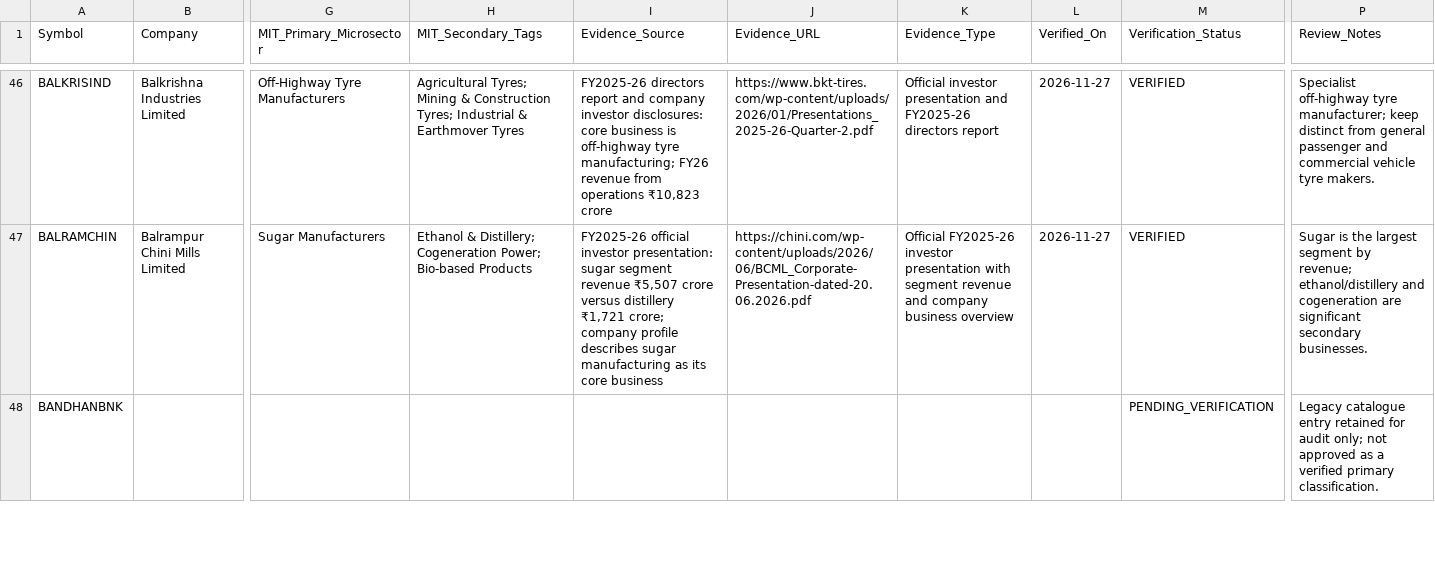
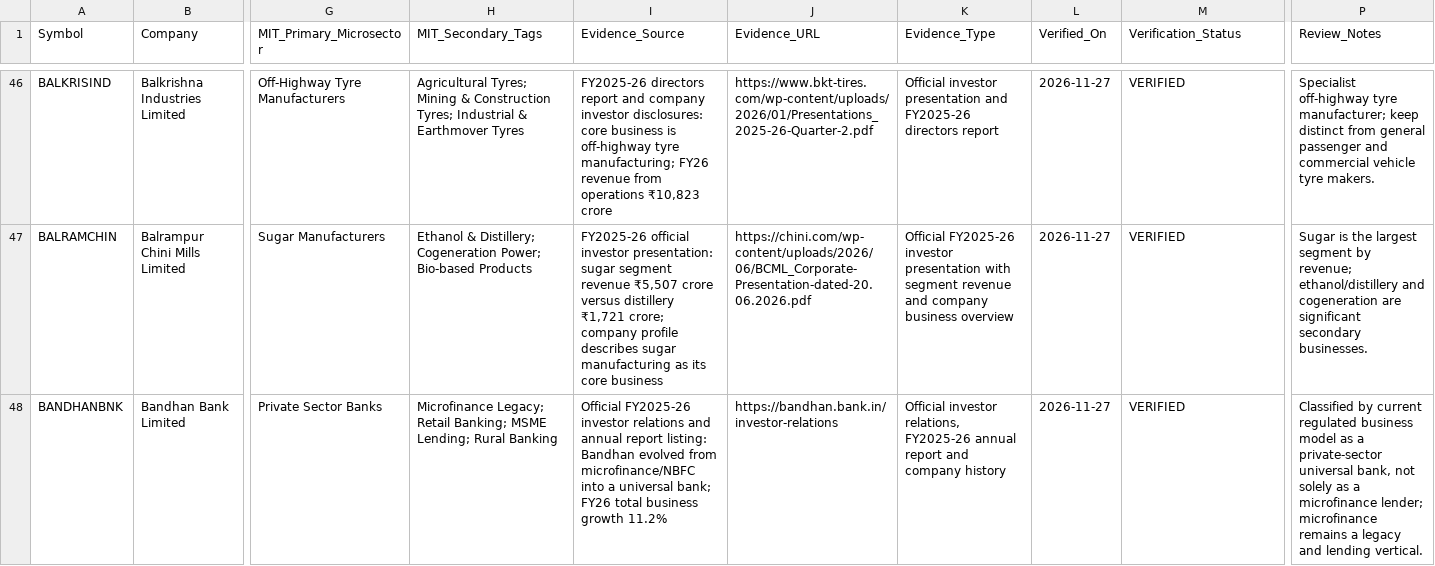
Before and after one commit to powertrader-frontpage/MARKET-UPDATES, a CSV file: data/stock_classification_master.csv, drawn as a sheet; only a part is shown, gaps mark what is left out; the diff covers the shown part only; the diff names each change by its address in the sheet, - before the commit and + after, or states it on an @@ line.

Commit message:
Verify Axis Bank, Bandhan Bank, Bank of Baroda and Bata India classifications

```diff
--- a/data/stock_classification_master.csv
+++ b/data/stock_classification_master.csv
-B48 (Company): (empty)
+B48 (Company): Bandhan Bank Limited
-G48 (MIT_Primary_Microsector): (empty)
+G48 (MIT_Primary_Microsector): Private Sector Banks
-H48 (MIT_Secondary_Tags): (empty)
+H48 (MIT_Secondary_Tags): Microfinance Legacy; Retail Banking; MSME Lending; Rural Banking
-I48 (Evidence_Source): (empty)
+I48 (Evidence_Source): Official FY2025-26 investor relations and annual report listing: Bandhan evolved from microfinance/NBFC into a universal bank; FY26 total business growth 11.2%
-J48 (Evidence_URL): (empty)
+J48 (Evidence_URL): https://bandhan.bank.in/investor-relations
-K48 (Evidence_Type): (empty)
+K48 (Evidence_Type): Official investor relations, FY2025-26 annual report and company history
-L48 (Verified_On): (empty)
+L48 (Verified_On): 2026-11-27
-M48 (Verification_Status): PENDING_VERIFICATION
+M48 (Verification_Status): VERIFIED
-P48 (Review_Notes): Legacy catalogue entry retained for audit only; not approved as a verified primary classification.
+P48 (Review_Notes): Classified by current regulated business model as a private-sector universal bank, not solely as a microfinance lender; microfinance remains a legacy and lending vertical.
```
Also changed, not shown: 27 edited cells elsewhere in this file.
